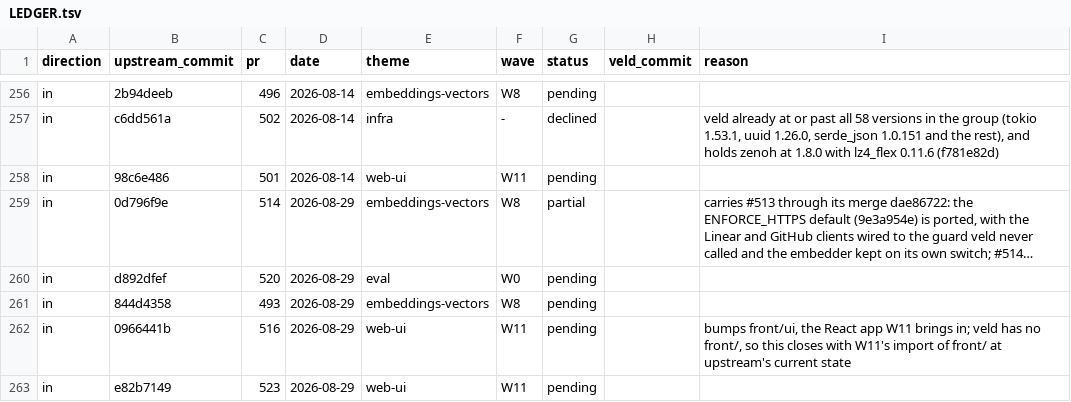
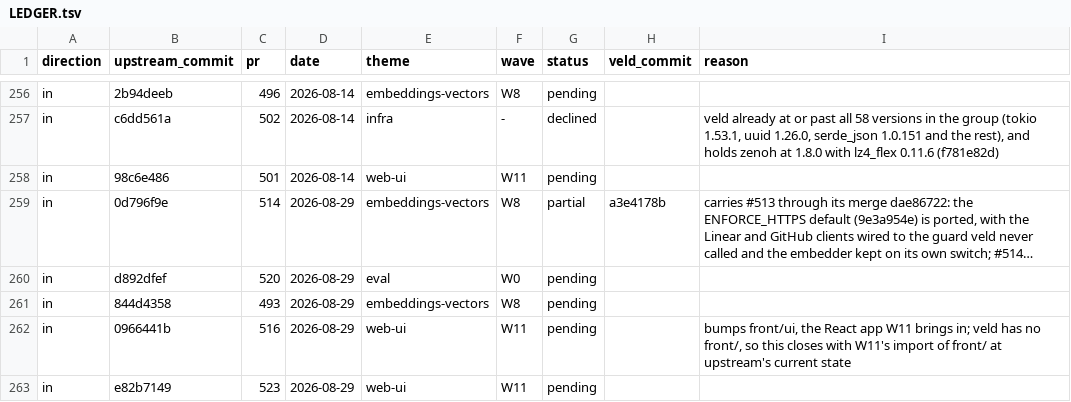
Before and after one commit to Portll/veld, a TSV file: docs/upstream/LEDGER.tsv, drawn as a sheet; only a part is shown, gaps mark what is left out; long unchanged cells end in …; the diff covers the shown part only; the diff names each change by its address in the sheet, - before the commit and + after, or states it on an @@ line.

Commit message:
docs(upstream): ledger rows for W1 name their veld commits
Each W1 row ported or adapted on this branch now names the veld commit that carries it, and
#155 is recorded as partial: its recall auth fix has been in veld since the import (3e4d7ca7),
and its other three fixes are zenoh-only and wait for W12a, because veld's zenoh feature does
not compile.

```diff
--- a/docs/upstream/LEDGER.tsv
+++ b/docs/upstream/LEDGER.tsv
-H259 (veld_commit): (empty)
+H259 (veld_commit): a3e4178b
```
Also changed, not shown: 13 edited cells elsewhere in this file.
